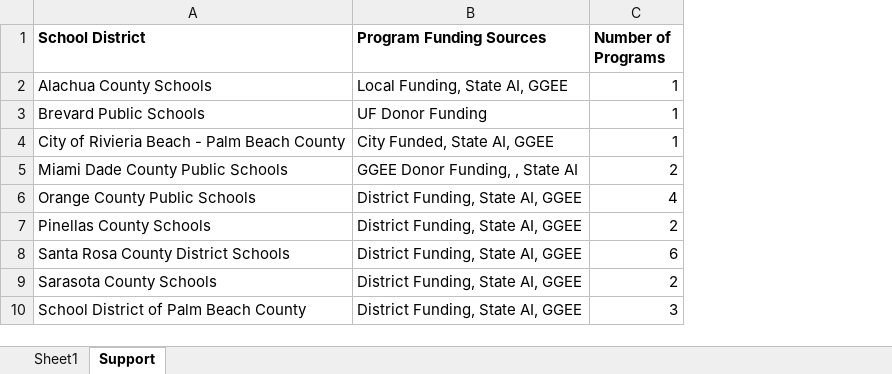
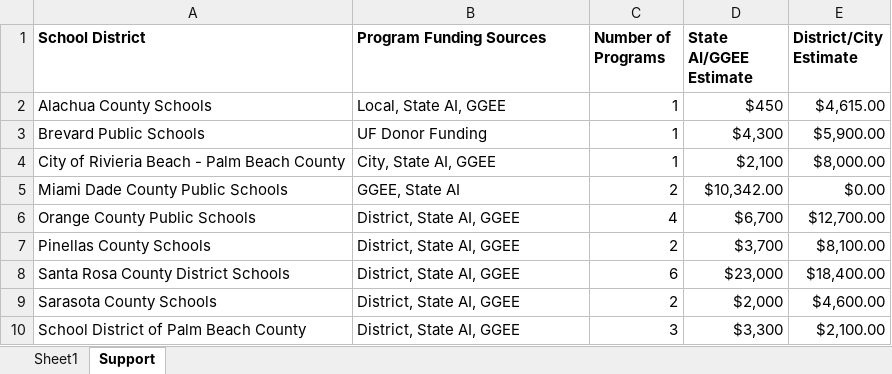
Before and after one commit to UF-EQuIPDGrant/GGEESummer23, an Excel workbook: Data/GGEE_23_School Districts_table.xlsx, sheet Support, drawn as a sheet; values as stored, in another font and other column widths than the file's, no borders; table styles not drawn; the diff names each change by its address in the sheet, - before the commit and + after, or states it on an @@ line.

```diff
--- a/Data/GGEE_23_School Districts_table.xlsx (sheet Support)
+++ b/Data/GGEE_23_School Districts_table.xlsx (sheet Support)
+column D (State AI/GGEE Estimate), rows 2-10: $450 | $4,300 | $2,100 | $10,342.00 | $6,700 | $3,700 | $23,000 | $2,000 | $3,300
+column E (District/City Estimate), rows 2-10: $4,615.00 | $5,900.00 | $8,000.00 | $0.00 | $12,700.00 | $8,100.00 | $18,400.00 | $4,600.00 | $2,100.00
-B2 (Program Funding Sources): Local Funding, State AI, GGEE
+B2 (Program Funding Sources): Local, State AI, GGEE
-B4 (Program Funding Sources): City Funded, State AI, GGEE
+B4 (Program Funding Sources): City, State AI, GGEE
-B5 (Program Funding Sources): GGEE Donor Funding, , State AI
+B5 (Program Funding Sources): GGEE, State AI
-B6:B10 (Program Funding Sources): District Funding, State AI, GGEE
+B6:B10 (Program Funding Sources): District, State AI, GGEE
```
Also changed, not shown: 4 other files.
